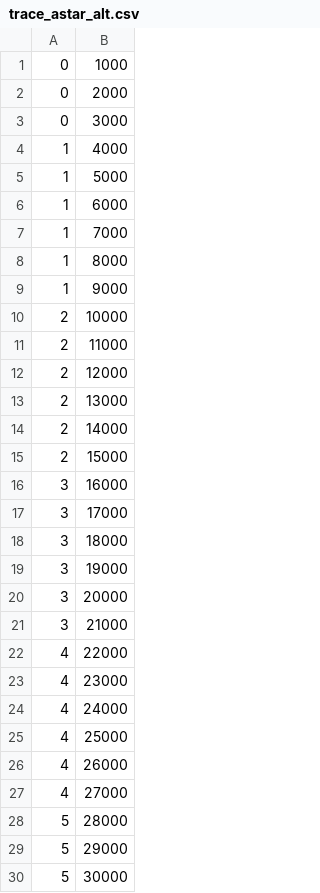
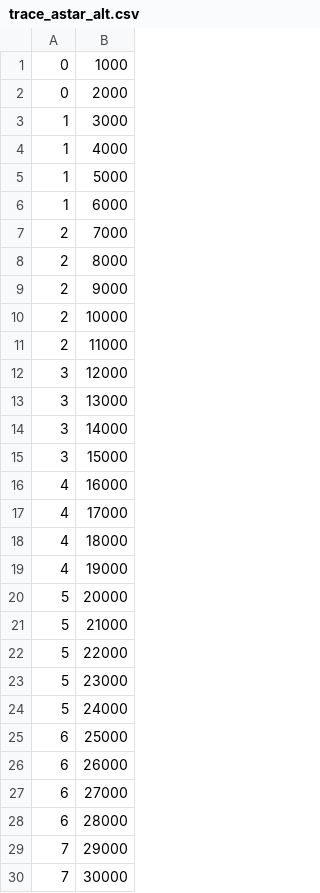
Before and after one commit to AlexiaBojian1/dijkstra-vs-astar, a CSV file: trace_astar_alt.csv, drawn as a sheet; only a part is shown; the diff covers the shown part only.

```diff
--- a/trace_astar_alt.csv
+++ b/trace_astar_alt.csv
@@ -2,3 +2,3 @@
 0,2000
-0,3000
+1,3000
 1,4000
@@ -6,25 +6,25 @@
 1,6000
-1,7000
-1,8000
-1,9000
+2,7000
+2,8000
+2,9000
 2,10000
 2,11000
-2,12000
-2,13000
-2,14000
-2,15000
-3,16000
-3,17000
-3,18000
-3,19000
-3,20000
-3,21000
-4,22000
-4,23000
-4,24000
-4,25000
-4,26000
-4,27000
-5,28000
-5,29000
-5,30000
+3,12000
+3,13000
+3,14000
+3,15000
+4,16000
+4,17000
+4,18000
+4,19000
+5,20000
+5,21000
+5,22000
+5,23000
+5,24000
+6,25000
+6,26000
+6,27000
+6,28000
+7,29000
+7,30000
```
Also changed, not shown: 6 edited cells elsewhere in this file, astar/trace_astar_alt.csv, trace_dijk_Fib.csv, 24 other files.
